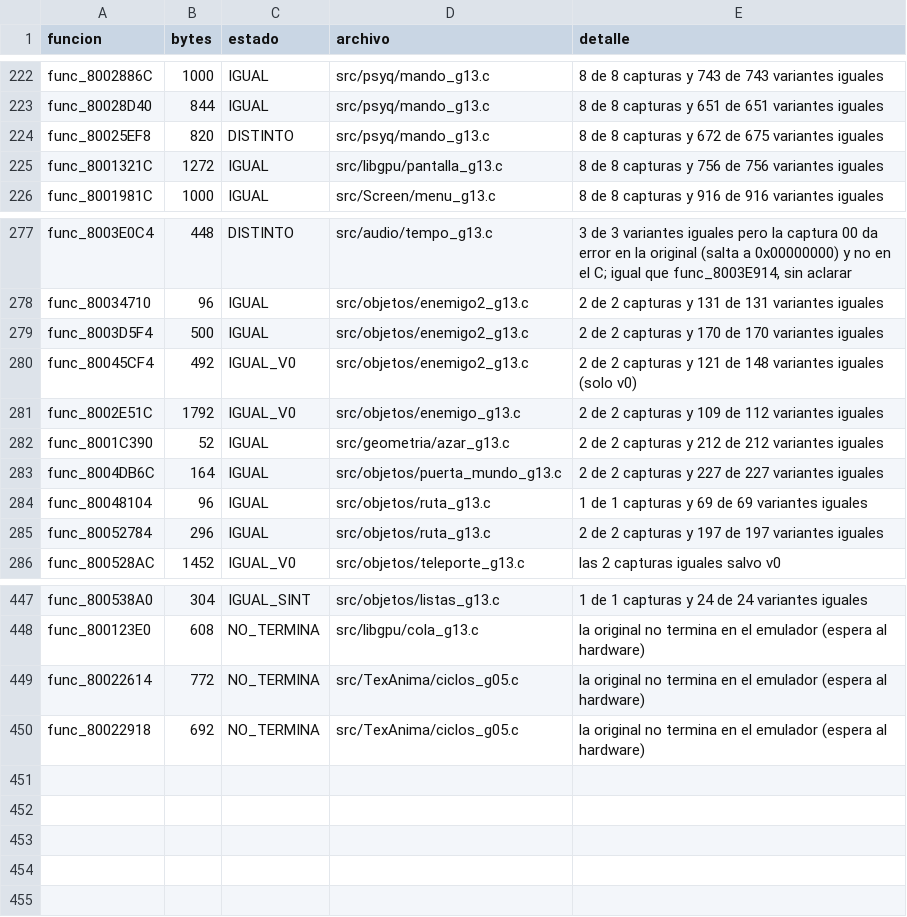
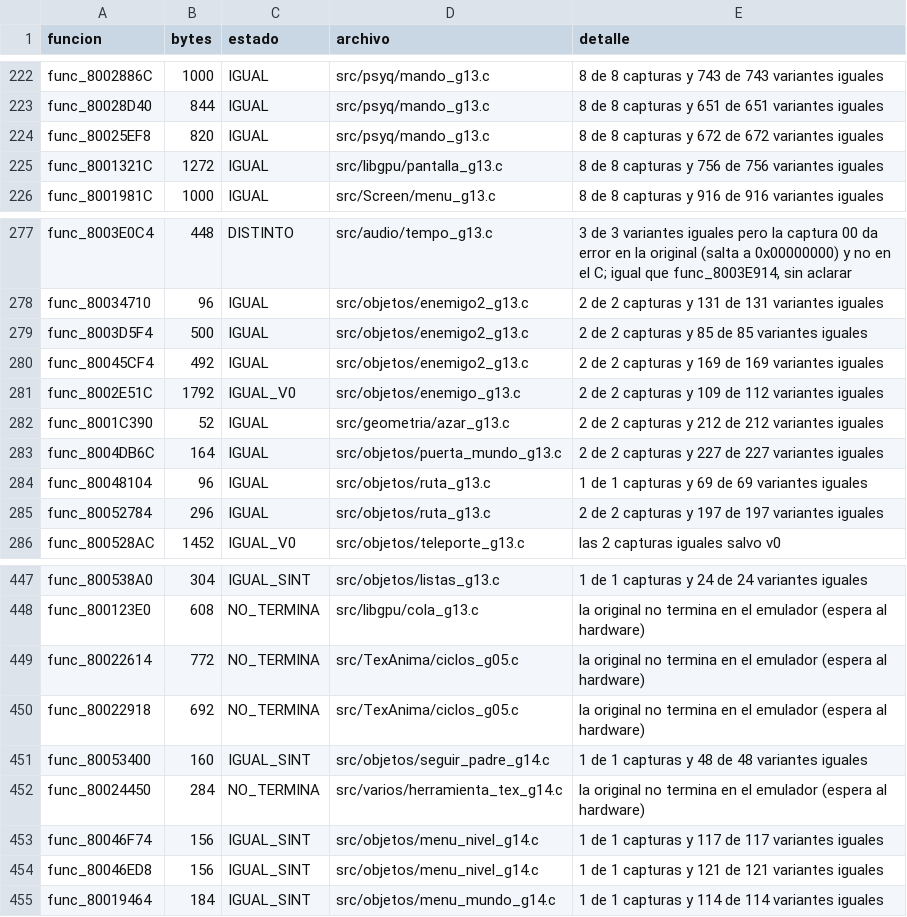
Before and after one commit to Tunuba/SABRINA, a TSV file: notas/fases/auditoria.tsv, drawn as a sheet; only a part is shown, gaps mark what is left out.

```diff
--- a/notas/fases/auditoria.tsv
+++ b/notas/fases/auditoria.tsv
@@ -223,3 +223,3 @@ func_8002886C	1000	IGUAL	src/psyq/mando_g13.c	8 de 8 capturas y 743 de 743 varia
 func_80028D40	844	IGUAL	src/psyq/mando_g13.c	8 de 8 capturas y 651 de 651 variantes iguales
-func_80025EF8	820	DISTINTO	src/psyq/mando_g13.c	8 de 8 capturas y 672 de 675 variantes iguales
+func_80025EF8	820	IGUAL	src/psyq/mando_g13.c	8 de 8 capturas y 672 de 672 variantes iguales
 func_8001321C	1272	IGUAL	src/libgpu/pantalla_g13.c	8 de 8 capturas y 756 de 756 variantes iguales
@@ -278,4 +278,4 @@ func_8003E0C4	448	DISTINTO	src/audio/tempo_g13.c	3 de 3 variantes iguales pero l
 func_80034710	96	IGUAL	src/objetos/enemigo2_g13.c	2 de 2 capturas y 131 de 131 variantes iguales
-func_8003D5F4	500	IGUAL	src/objetos/enemigo2_g13.c	2 de 2 capturas y 170 de 170 variantes iguales
-func_80045CF4	492	IGUAL_V0	src/objetos/enemigo2_g13.c	2 de 2 capturas y 121 de 148 variantes iguales (solo v0)
+func_8003D5F4	500	IGUAL	src/objetos/enemigo2_g13.c	2 de 2 capturas y 85 de 85 variantes iguales
+func_80045CF4	492	IGUAL	src/objetos/enemigo2_g13.c	2 de 2 capturas y 169 de 169 variantes iguales
 func_8002E51C	1792	IGUAL_V0	src/objetos/enemigo_g13.c	2 de 2 capturas y 109 de 112 variantes iguales
@@ -450 +450,6 @@ func_80022614	772	NO_TERMINA	src/TexAnima/ciclos_g05.c	la original no termina en
 func_80022918	692	NO_TERMINA	src/TexAnima/ciclos_g05.c	la original no termina en el emulador (espera al hardware)
+func_80053400	160	IGUAL_SINT	src/objetos/seguir_padre_g14.c	1 de 1 capturas y 48 de 48 variantes iguales
+func_80024450	284	NO_TERMINA	src/varios/herramienta_tex_g14.c	la original no termina en el emulador (espera al hardware)
+func_80046F74	156	IGUAL_SINT	src/objetos/menu_nivel_g14.c	1 de 1 capturas y 117 de 117 variantes iguales
+func_80046ED8	156	IGUAL_SINT	src/objetos/menu_nivel_g14.c	1 de 1 capturas y 121 de 121 variantes iguales
+func_80019464	184	IGUAL_SINT	src/objetos/menu_mundo_g14.c	1 de 1 capturas y 114 de 114 variantes iguales
```
Also changed, not shown: 9 other files.
